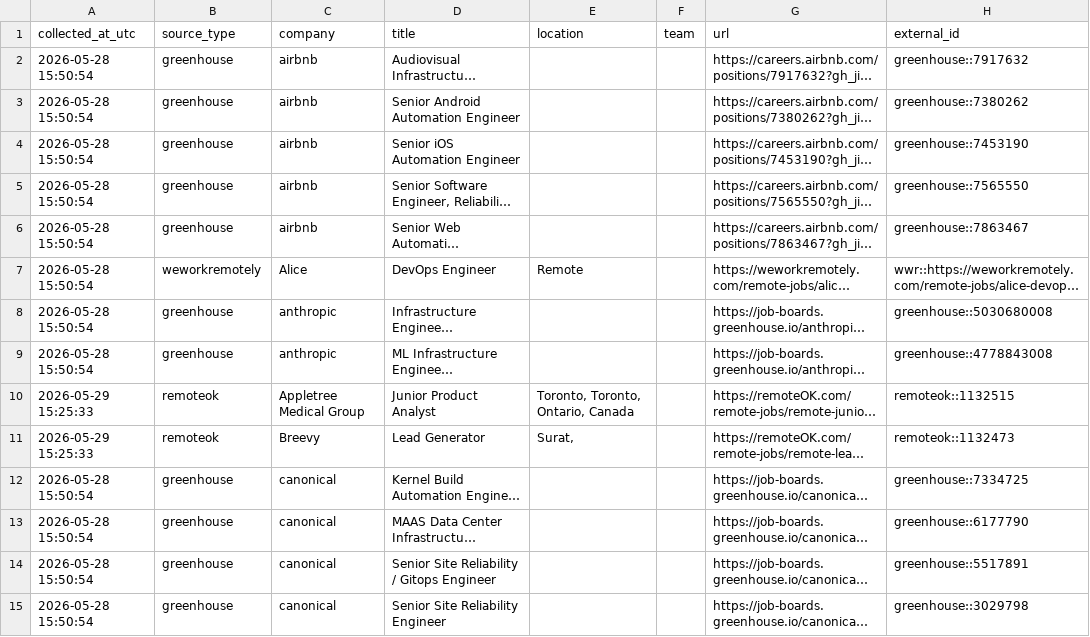
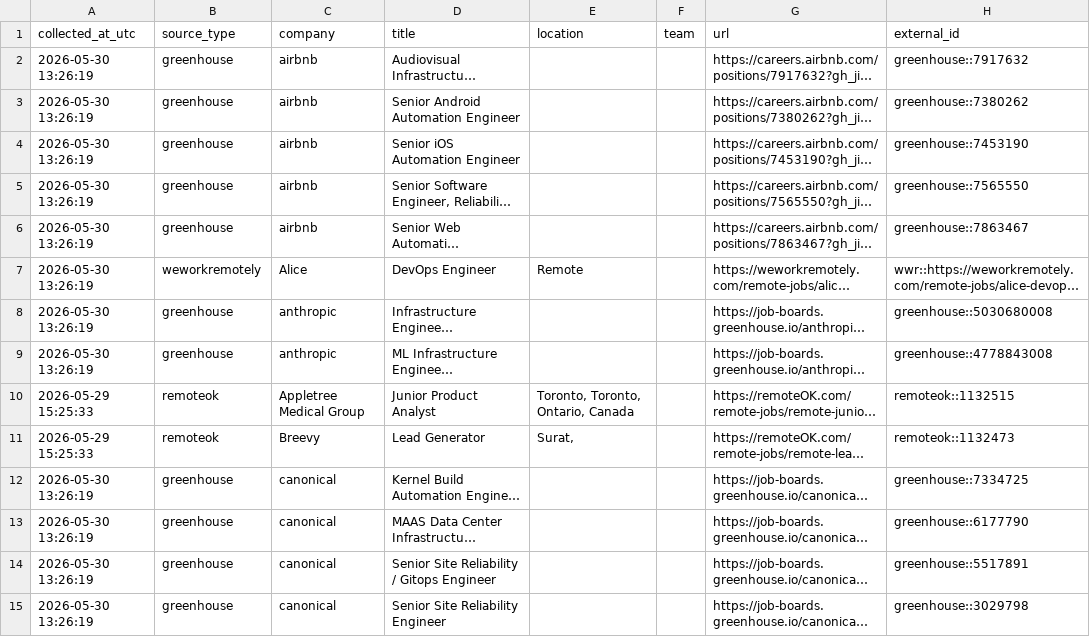
Before and after one commit to marmuzevichv/job-collector, a CSV file: latest_jobs_combined.csv, drawn as a sheet; only a part is shown; long unchanged cells end in …; the diff covers the shown part only; the diff names each change by its address in the sheet, - before the commit and + after, or states it on an @@ line.

```diff
--- a/latest_jobs_combined.csv
+++ b/latest_jobs_combined.csv
-A2:A9 (collected_at_utc): 2026-05-28 15:50:54
+A2:A9 (collected_at_utc): 2026-05-30 13:26:19
-A12:A15 (collected_at_utc): 2026-05-28 15:50:54
+A12:A15 (collected_at_utc): 2026-05-30 13:26:19
```
Also changed, not shown: 3 added rows, 7 removed rows and 107 edited cells elsewhere in this file, 1 other file.
